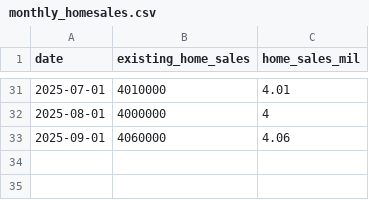
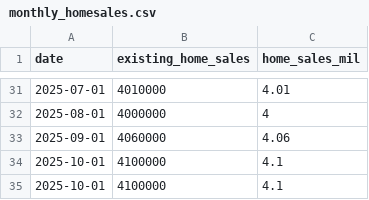
Before and after one commit to ttamura01/home_sales, a CSV file: monthly_homesales.csv, drawn as a sheet; only a part is shown, gaps mark what is left out.

Commit message:
update with the latest data

```diff
--- a/monthly_homesales.csv
+++ b/monthly_homesales.csv
@@ -33 +33,3 @@ date,existing_home_sales,home_sales_mil
 2025-09-01,4060000,4.06
+2025-10-01,4100000,4.1
+2025-10-01,4100000,4.1
```
Also changed, not shown: 2 other files.
